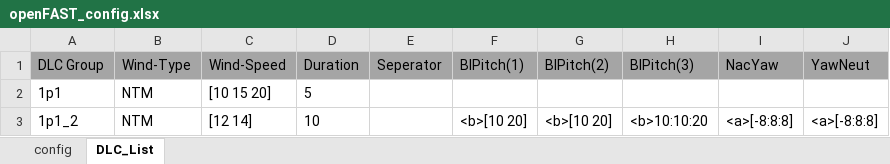
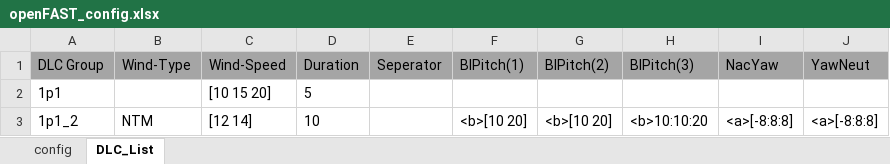
Before and after one commit to jgeisler0303/AMPoWS, an Excel workbook: Matlab/openFAST_config.xlsx, sheet DLC_List, drawn as a sheet; values as stored, in another font and other column widths than the file's, no borders; the diff names each change by its address in the sheet, - before the commit and + after, or states it on an @@ line.

```diff
--- a/Matlab/openFAST_config.xlsx (sheet DLC_List)
+++ b/Matlab/openFAST_config.xlsx (sheet DLC_List)
-B2 (Wind-Type): NTM
+B2 (Wind-Type): (empty)
```
Also changed, not shown: 1 other file.
